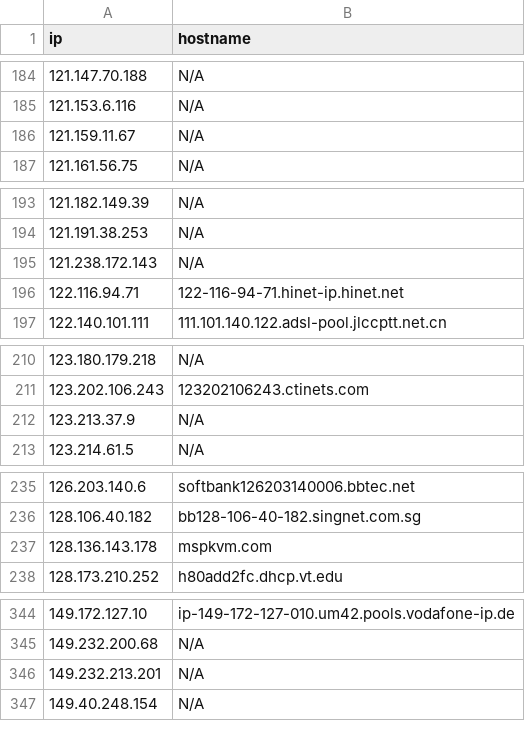
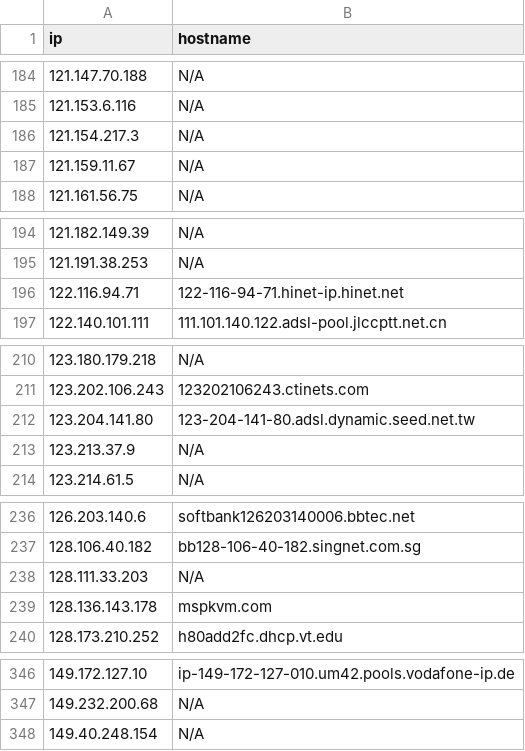
Before and after one commit to u5506878717-glitch/IP-KVM-IPs, a CSV file: kvm_iocs.csv, drawn as a sheet; only a part is shown, gaps mark what is left out; removed rows and columns are numbered as before the commit, all else as after; the diff covers the shown part only; the diff names each change by its address in the sheet, - before the commit and + after, or states it on an @@ line.

```diff
--- a/kvm_iocs.csv
+++ b/kvm_iocs.csv
+row 186: 121.154.217.3 | N/A
-row 195: 121.238.172.143 | N/A
+row 212: 123.204.141.80 | 123-204-141-80.adsl.dynamic.seed.net.tw
+row 238: 128.111.33.203 | N/A
-row 346: 149.232.213.201 | N/A
```
Also changed, not shown: 26 added rows, 18 removed rows and 3 edited cells elsewhere in this file.
